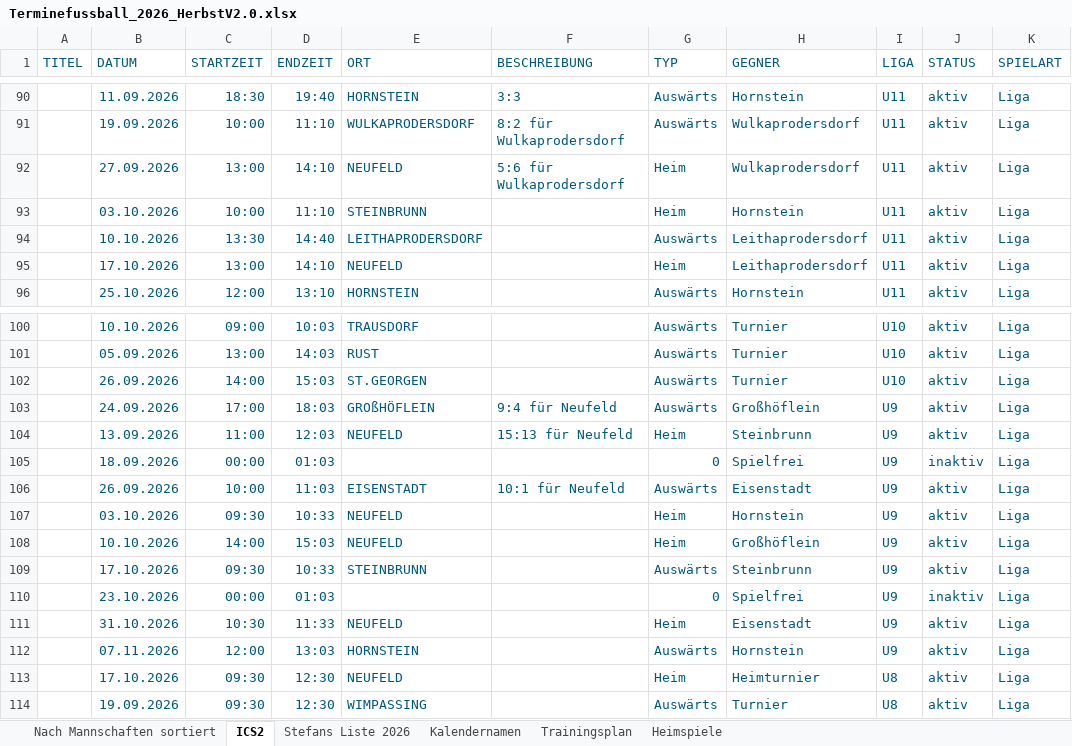
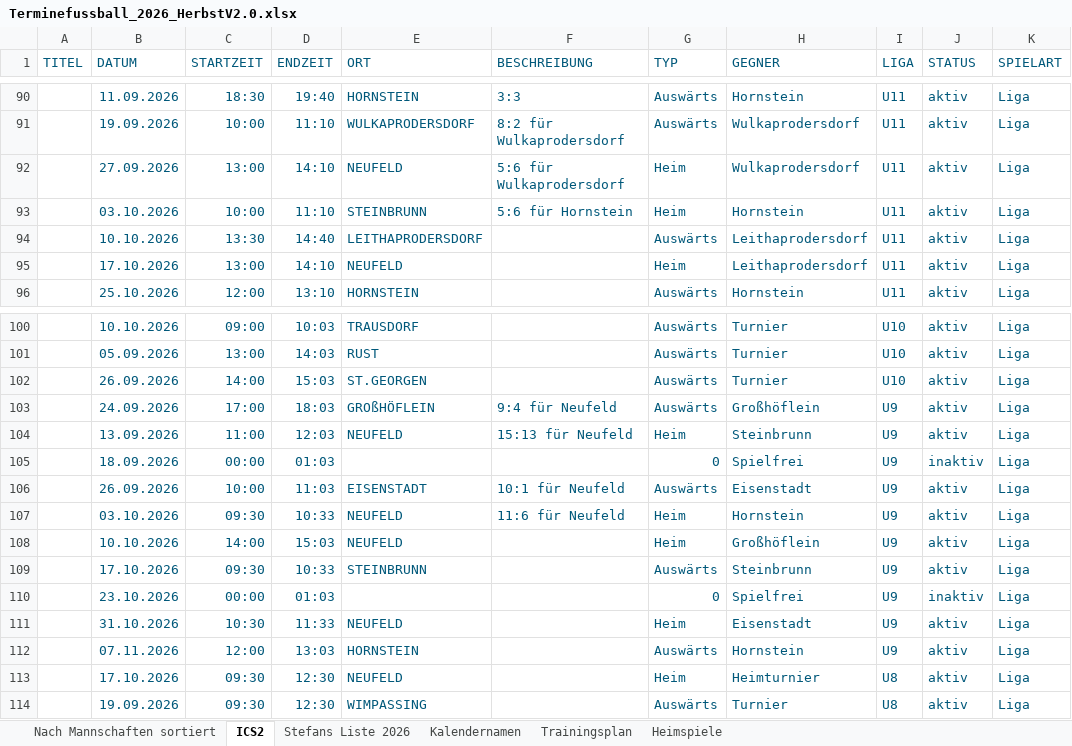
Before and after one commit to dtb-asv/asv-neufeld, an Excel workbook: Excel2/Terminefussball_2026_HerbstV2.0.xlsx, sheet ICS2, drawn as a sheet; only a part is shown, gaps mark what is left out; values as stored, in another font and other column widths than the file's, no borders; the diff names each change by its address in the sheet, - before the commit and + after, or states it on an @@ line.

```diff
--- a/Excel2/Terminefussball_2026_HerbstV2.0.xlsx (sheet ICS2)
+++ b/Excel2/Terminefussball_2026_HerbstV2.0.xlsx (sheet ICS2)
-F93 (BESCHREIBUNG): (empty)
+F93 (BESCHREIBUNG): 5:6 für Hornstein
-F107 (BESCHREIBUNG): (empty)
+F107 (BESCHREIBUNG): 11:6 für Neufeld
```
Also changed, not shown: 4 other files.
